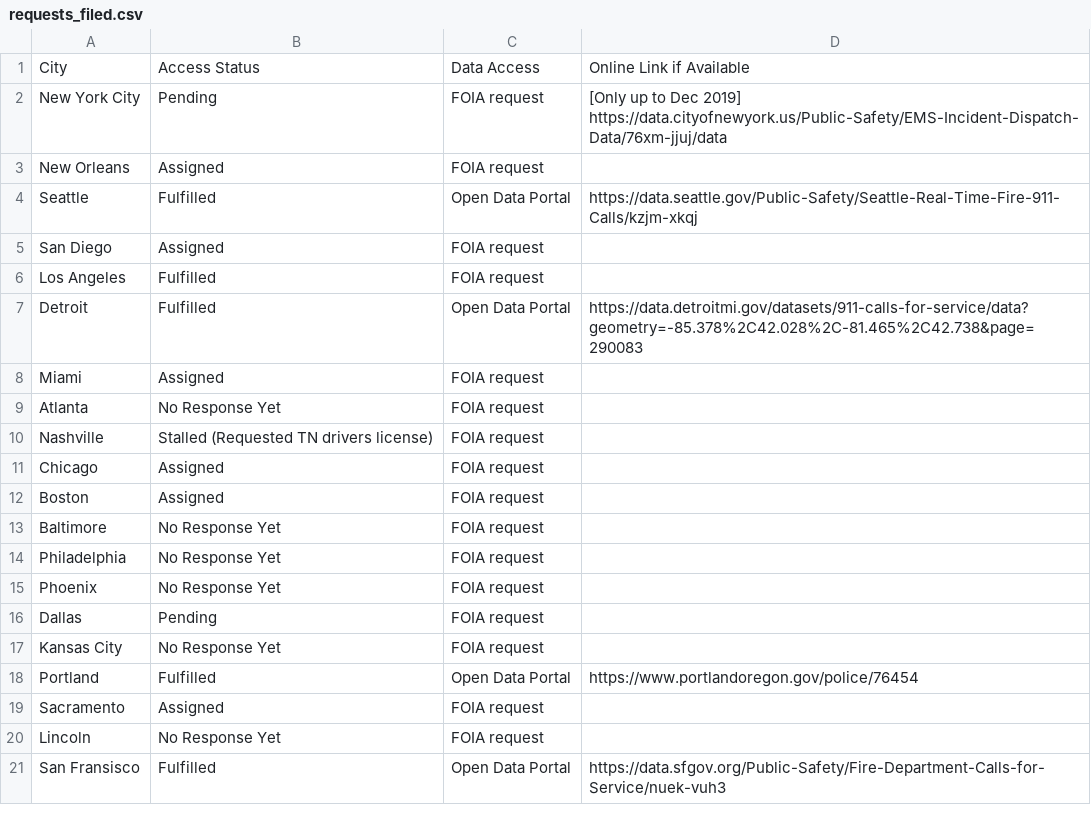
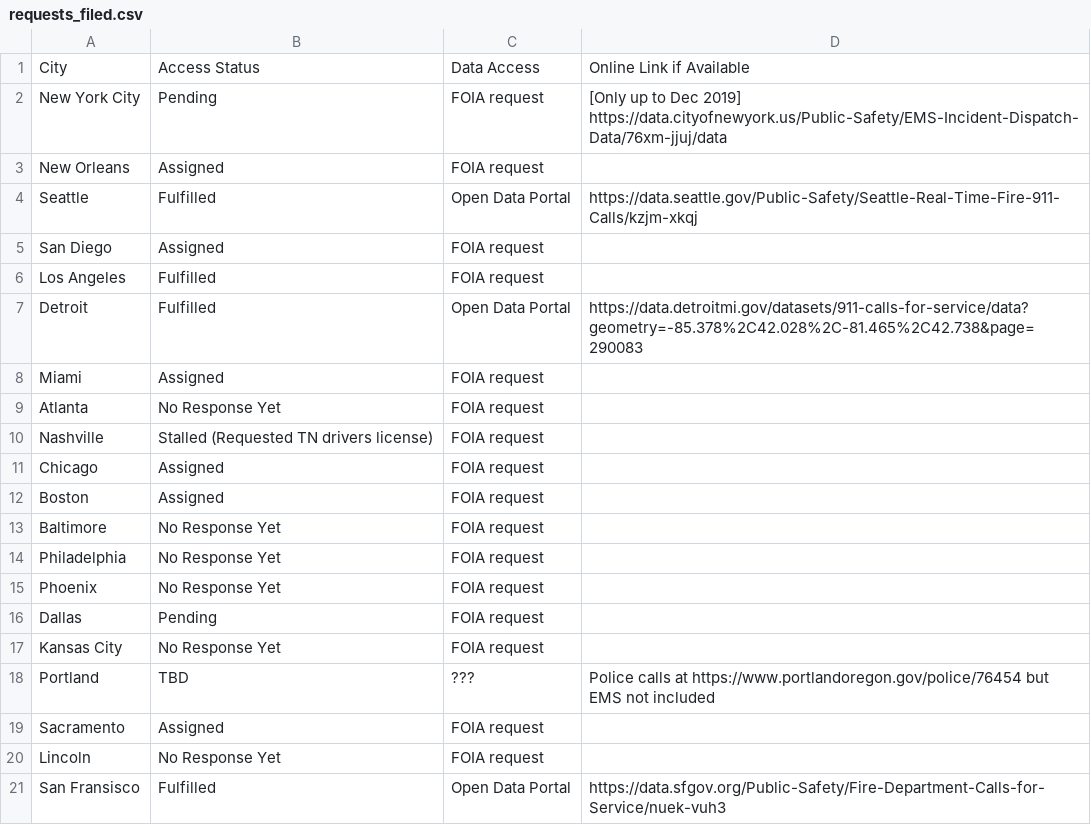
Before and after one commit to shoshievass/EMSrecords, a CSV file: requests_filed.csv, drawn as a sheet.

Commit message:
Update requests_filed.csv

```diff
--- a/requests_filed.csv
+++ b/requests_filed.csv
@@ -17,3 +17,3 @@ Dallas,Pending,FOIA request,
 Kansas City,No Response Yet,FOIA request,
-Portland,Fulfilled,Open Data Portal,https://www.portlandoregon.gov/police/76454
+Portland,TBD,???, Police calls at https://www.portlandoregon.gov/police/76454 but EMS not included
 Sacramento,Assigned,FOIA request,
```
